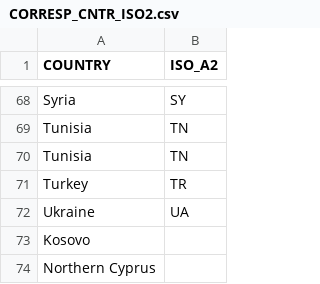
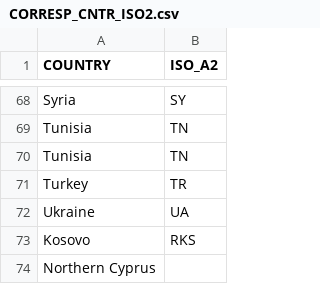
Before and after one commit to pgourdongeo/Chap3_LocationalAnalysis, a CSV file: KEEP/AD/CORRESP_CNTR_ISO2.csv, drawn as a sheet; only a part is shown, gaps mark what is left out.

```diff
--- a/KEEP/AD/CORRESP_CNTR_ISO2.csv
+++ b/KEEP/AD/CORRESP_CNTR_ISO2.csv
@@ -72,3 +72,3 @@ Turkey;TR
 Ukraine;UA
-Kosovo;
+Kosovo;RKS
 Northern Cyprus;
```
Also changed, not shown: 5 other files.
